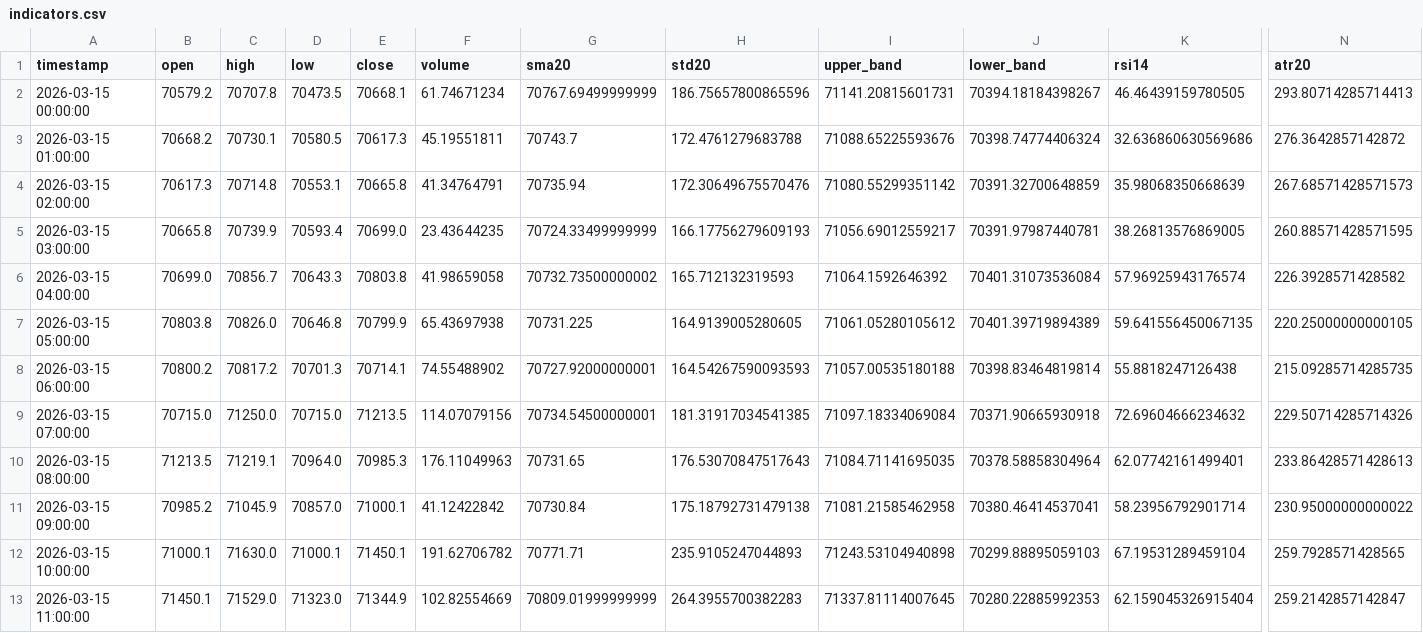
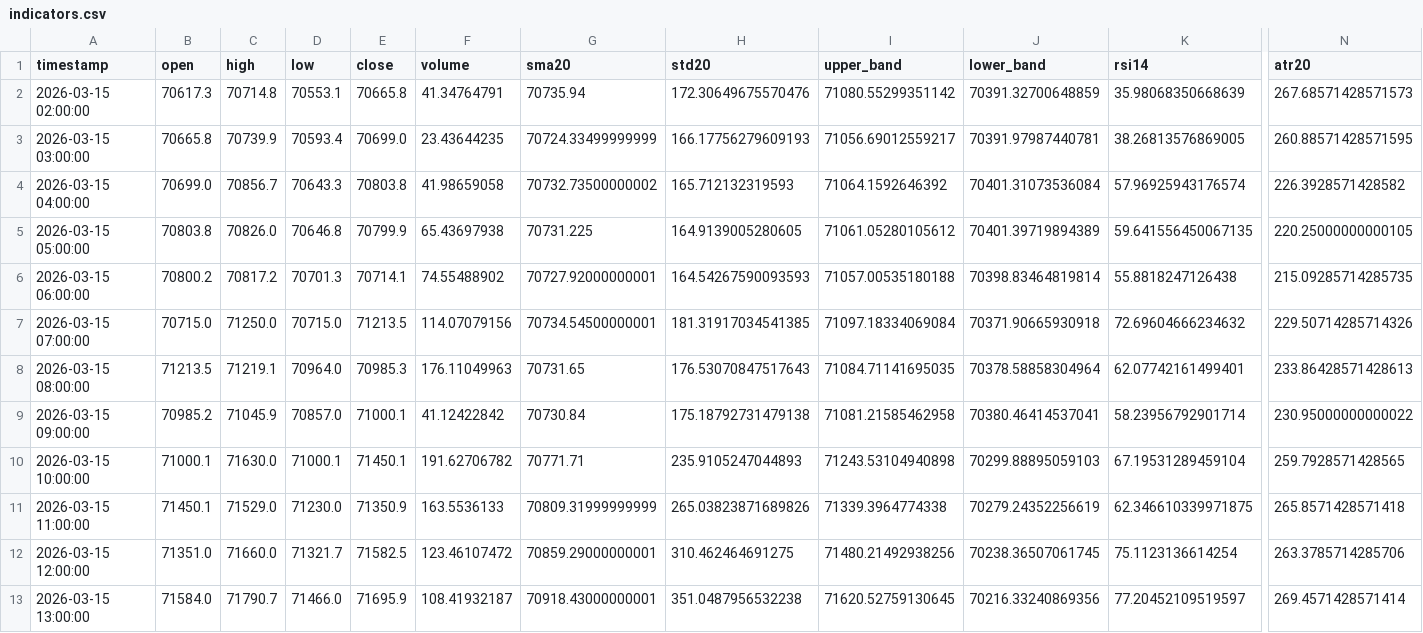
Before and after one commit to cdavocazh/btc-db-v3, a CSV file: backtest_results/indicators.csv, drawn as a sheet; only a part is shown, gaps mark what is left out; removed rows and columns are numbered as before the commit, all else as after; rows hold the shown columns only; the diff names each change by its address in the sheet, - before the commit and + after, or states it on an @@ line.

```diff
--- a/backtest_results/indicators.csv
+++ b/backtest_results/indicators.csv
-row 2: 2026-03-15 00:00:00 | 70579.2 | 70707.8 | 70473.5 | 70668.1 | 61.74671234 | 70767.69499999999 | 186.75657800865596 | 71141.20815601731 | 70394.18184398267 | 46.46439159780505 | 293.80714285714413
-row 3: 2026-03-15 01:00:00 | 70668.2 | 70730.1 | 70580.5 | 70617.3 | 45.19551811 | 70743.7 | 172.4761279683788 | 71088.65225593676 | 70398.74774406324 | 32.636860630569686 | 276.3642857142872
-D11 (low): 71323.0
+D11 (low): 71230.0
-E11 (close): 71344.9
+E11 (close): 71350.9
-F11 (volume): 102.82554669
+F11 (volume): 163.5536133
-G11 (sma20): 70809.01999999999
+G11 (sma20): 70809.31999999999
-H11 (std20): 264.3955700382283
+H11 (std20): 265.03823871689826
-I11 (upper_band): 71337.81114007645
+I11 (upper_band): 71339.3964774338
-J11 (lower_band): 70280.22885992353
+J11 (lower_band): 70279.24352256619
-K11 (rsi14): 62.159045326915404
+K11 (rsi14): 62.346610339971875
-N11 (atr20): 259.2142857142847
+N11 (atr20): 265.8571428571418
+row 12: 2026-03-15 12:00:00 | 71351.0 | 71660.0 | 71321.7 | 71582.5 | 123.46107472 | 70859.29000000001 | 310.462464691275 | 71480.21492938256 | 70238.36507061745 | 75.1123136614254 | 263.3785714285706
+row 13: 2026-03-15 13:00:00 | 71584.0 | 71790.7 | 71466.0 | 71695.9 | 108.41932187 | 70918.43000000001 | 351.0487956532238 | 71620.52759130645 | 70216.33240869356 | 77.20452109519597 | 269.4571428571414
```
Also changed, not shown: backtest_results/conditions.csv, 3 other files.
